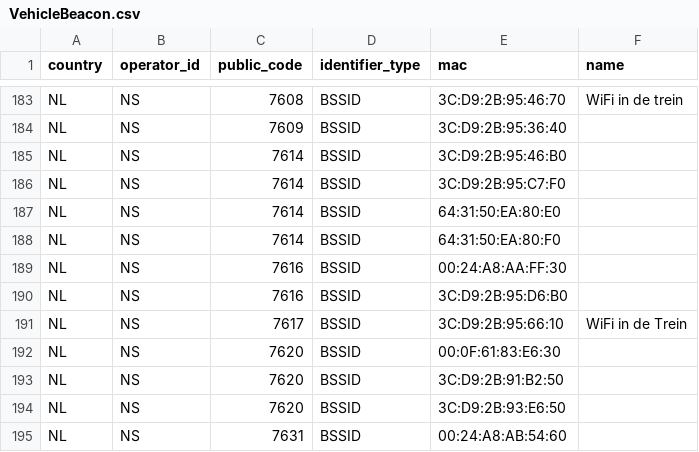
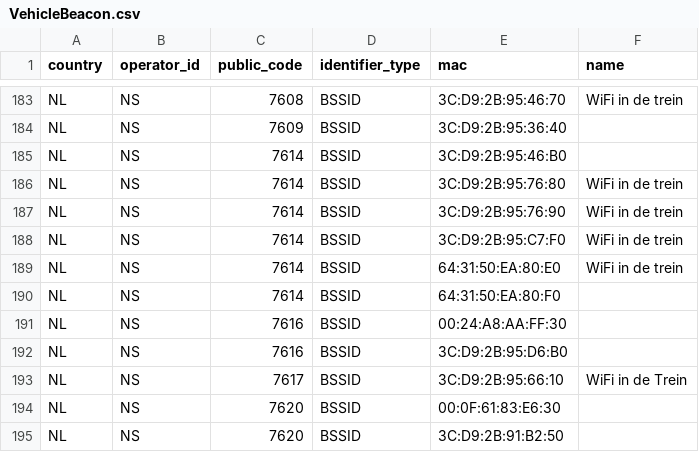
Before and after one commit to StichtingOpenGeo/VehicleBeacon, a CSV file: VehicleBeacon.csv, drawn as a sheet; only a part is shown, gaps mark what is left out; the shorter side is filled out with more unchanged rows.

Commit message:
NS:7614

```diff
--- a/VehicleBeacon.csv
+++ b/VehicleBeacon.csv
@@ -185,4 +185,6 @@ NL,NS,7609,BSSID,3C:D9:2B:95:36:40,
 NL,NS,7614,BSSID,3C:D9:2B:95:46:B0,
-NL,NS,7614,BSSID,3C:D9:2B:95:C7:F0,
-NL,NS,7614,BSSID,64:31:50:EA:80:E0,
+NL,NS,7614,BSSID,3C:D9:2B:95:76:80,WiFi in de trein
+NL,NS,7614,BSSID,3C:D9:2B:95:76:90,WiFi in de trein
+NL,NS,7614,BSSID,3C:D9:2B:95:C7:F0,WiFi in de trein
+NL,NS,7614,BSSID,64:31:50:EA:80:E0,WiFi in de trein
 NL,NS,7614,BSSID,64:31:50:EA:80:F0,
```
